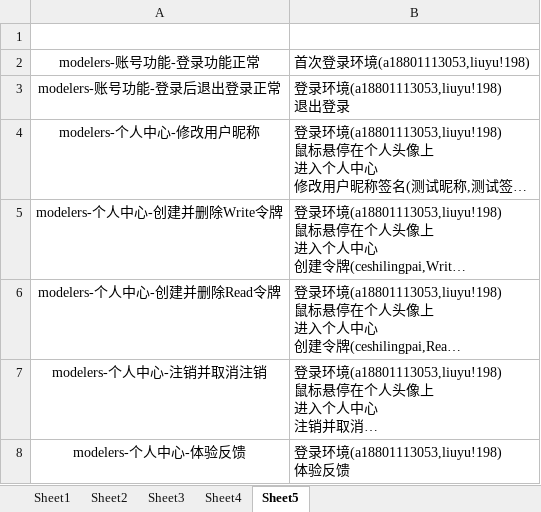
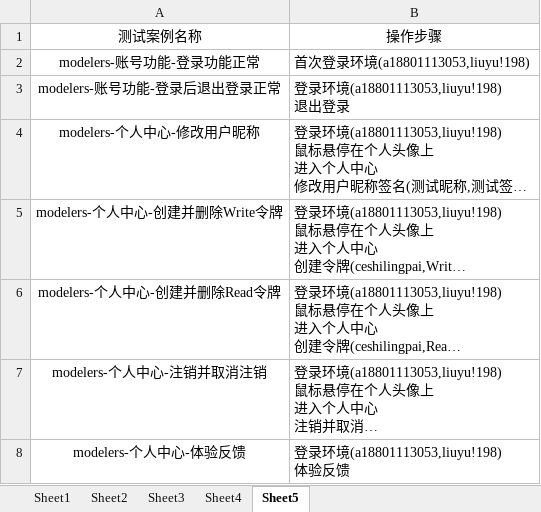
Before and after one commit to zhoulezl/IntegrateTest, an Excel workbook: 本地play_UI _easySoftWare/test_cases/魔乐社区UI自动化测试用例.xlsx, sheet Sheet5, drawn as a sheet; long unchanged cells end in …; values as stored, in another font and other column widths than the file's, no borders; the diff names each change by its address in the sheet, - before the commit and + after, or states it on an @@ line.

```diff
--- a/本地play_UI _easySoftWare/test_cases/魔乐社区UI自动化测试用例.xlsx (sheet Sheet5)
+++ b/本地play_UI _easySoftWare/test_cases/魔乐社区UI自动化测试用例.xlsx (sheet Sheet5)
-row 1: (empty)
+row 1: 测试案例名称 | 操作步骤
```
Also changed, not shown: 本地play_UI _easySoftWare/test_cases/软件市场UI自动化测试用例.xlsx, 4 other files.
